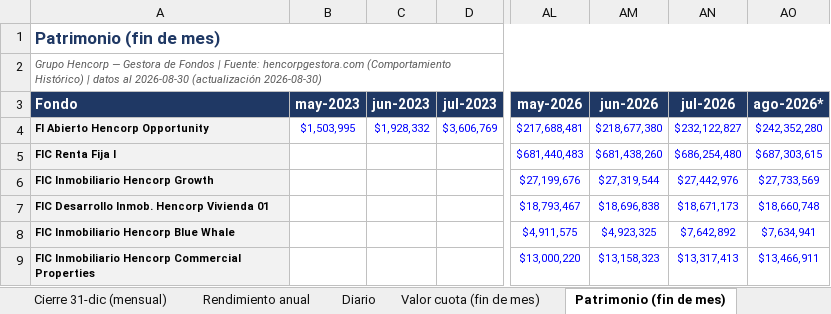
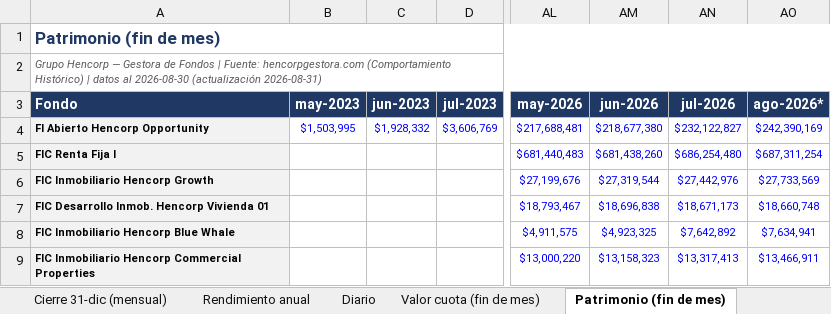
Before and after one commit to Zabaneth/fondos-hencorp, an Excel workbook: hencorp.xlsx, sheet Patrimonio (fin de mes), drawn as a sheet; only a part is shown, gaps mark what is left out; values as stored, in another font and other column widths than the file's, no borders; the diff names each change by its address in the sheet, - before the commit and + after, or states it on an @@ line.

```diff
--- a/hencorp.xlsx (sheet Patrimonio (fin de mes))
+++ b/hencorp.xlsx (sheet Patrimonio (fin de mes))
-A2 (Fondo): …2026-08-30 (actualización 2026-08-30)
+A2 (Fondo): …2026-08-30 (actualización 2026-08-31)
-AO4 (ago-2026*): $242,352,280
+AO4 (ago-2026*): $242,390,169
-AO5 (ago-2026*): $687,303,615
+AO5 (ago-2026*): $687,311,254
```
Also changed, not shown: sheet Diario, sheet Resumen, sheet Valor cuota (fin de mes), sheet Gráficas, sheet Notas y metodologia, sheet Rendimiento mensual, atlantida.xlsx, consolidado.xlsx, 2 other files.
